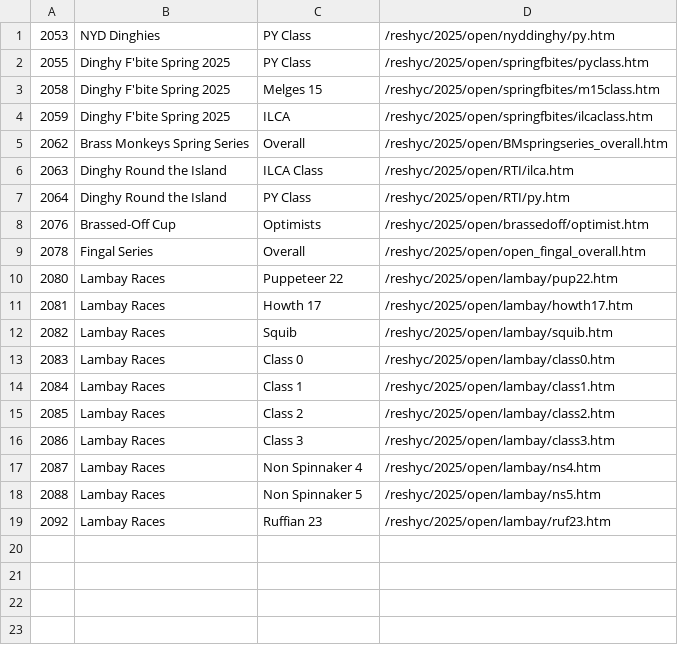
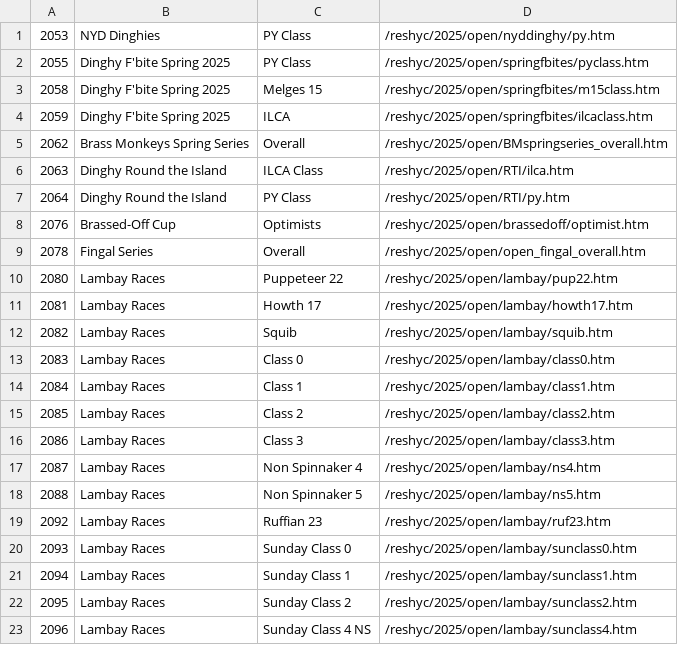
Before and after one commit to markmc/reshyc, a CSV file: backups/admin/2025_open.csv, drawn as a sheet; the diff names each change by its address in the sheet, - before the commit and + after, or states it on an @@ line.

```diff
--- a/backups/admin/2025_open.csv
+++ b/backups/admin/2025_open.csv
+row 20: 2093 | Lambay Races | Sunday Class 0 | /reshyc/2025/open/lambay/sunclass0.htm
+row 21: 2094 | Lambay Races | Sunday Class 1 | /reshyc/2025/open/lambay/sunclass1.htm
+row 22: 2095 | Lambay Races | Sunday Class 2 | /reshyc/2025/open/lambay/sunclass2.htm
+row 23: 2096 | Lambay Races | Sunday Class 4 NS | /reshyc/2025/open/lambay/sunclass4.htm
```
